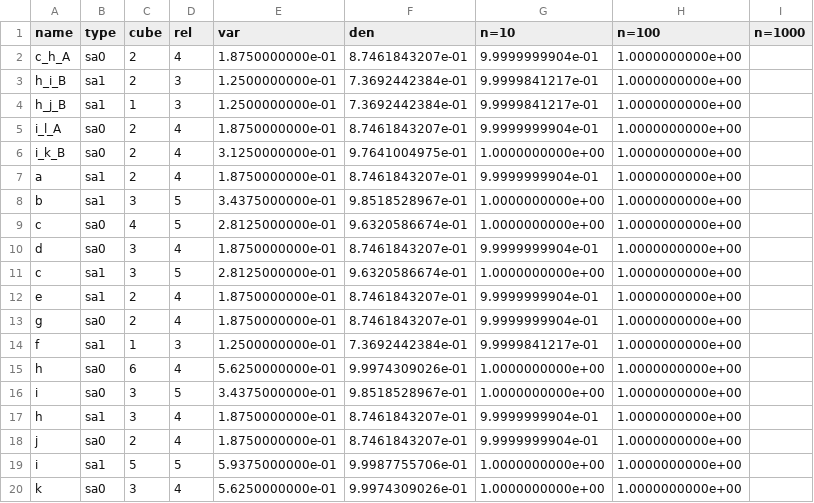
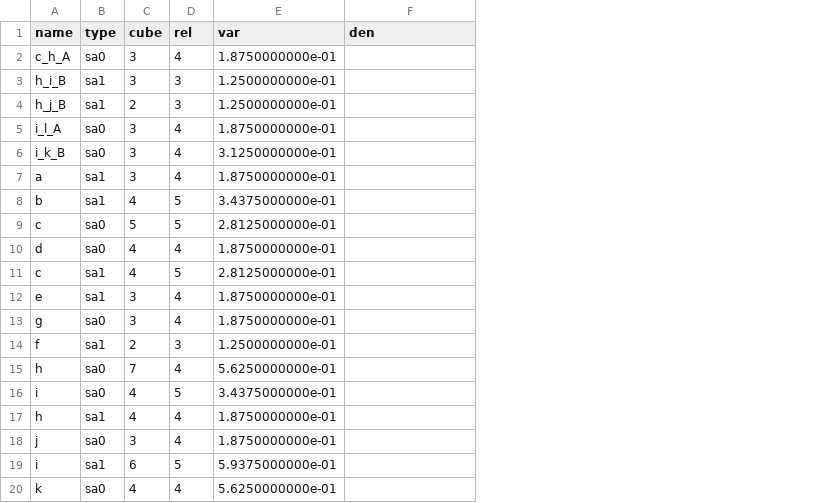
Before and after one commit to koizumi25019/SAF_RPR_GEN, a CSV file: ASG/output/result/c17a_result.csv, drawn as a sheet; only a part is shown; the diff covers the shown part only; the diff names each change by its address in the sheet, - before the commit and + after, or states it on an @@ line.

```diff
--- a/ASG/output/result/c17a_result.csv
+++ b/ASG/output/result/c17a_result.csv
-column G (n=10), rows 2-20: 9.9999999904e-01 | 9.9999841217e-01 | 9.9999841217e-01 | 9.9999999904e-01 | 1.0000000000e+00 | 9.9999999904e-01 | 1.0000000000e+00 | 1.0000000000e+00 | 9.9999999904e-01 | 1.0000000000e+00 | 9.9999999904e-01 | 9.9999999904e-01 | 9.9999841217e-01 | 1.0000000000e+00 | 1.0000000000e+00 | 9.9999999904e-01 | 9.9999999904e-01 | 1.0000000000e+00 | 1.0000000000e+00
-column H (n=100), rows 2-20: all 1.0000000000e+00
-column I (n=1000), empty
-C2:C3 (cube): 2
+C2:C3 (cube): 3
-F2 (den): 8.7461843207e-01
+F2 (den): (empty)
-F3:F4 (den): 7.3692442384e-01
+F3:F4 (den): (empty)
-C4 (cube): 1
+C4 (cube): 2
-C5:C7 (cube): 2
+C5:C7 (cube): 3
-F5 (den): 8.7461843207e-01
+F5 (den): (empty)
-F6 (den): 9.7641004975e-01
+F6 (den): (empty)
-F7 (den): 8.7461843207e-01
+F7 (den): (empty)
-C8 (cube): 3
+C8 (cube): 4
-F8 (den): 9.8518528967e-01
+F8 (den): (empty)
-C9 (cube): 4
+C9 (cube): 5
-F9 (den): 9.6320586674e-01
+F9 (den): (empty)
-C10:C11 (cube): 3
+C10:C11 (cube): 4
-F10 (den): 8.7461843207e-01
+F10 (den): (empty)
-F11 (den): 9.6320586674e-01
+F11 (den): (empty)
-C12:C13 (cube): 2
+C12:C13 (cube): 3
-F12:F13 (den): 8.7461843207e-01
+F12:F13 (den): (empty)
-C14 (cube): 1
+C14 (cube): 2
-F14 (den): 7.3692442384e-01
+F14 (den): (empty)
-C15 (cube): 6
+C15 (cube): 7
-F15 (den): 9.9974309026e-01
+F15 (den): (empty)
-C16:C17 (cube): 3
+C16:C17 (cube): 4
-F16 (den): 9.8518528967e-01
+F16 (den): (empty)
-F17:F18 (den): 8.7461843207e-01
+F17:F18 (den): (empty)
-C18 (cube): 2
+C18 (cube): 3
-C19 (cube): 5
+C19 (cube): 6
-F19 (den): 9.9987755706e-01
+F19 (den): (empty)
-C20 (cube): 3
+C20 (cube): 4
-F20 (den): 9.9974309026e-01
+F20 (den): (empty)
```
Also changed, not shown: 2 removed rows and 6 edited cells elsewhere in this file, ASG/output/result/c17a_test_result.csv, 33 other files.
